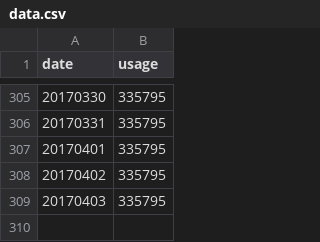
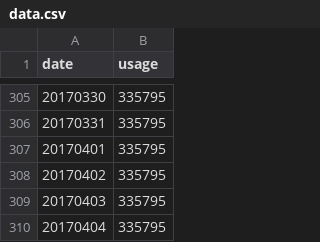
Before and after one commit to GaobinWang/Crawler, a CSV file: BicycleHZ/data.csv, drawn as a sheet; only a part is shown, gaps mark what is left out; the diff names each change by its address in the sheet, - before the commit and + after, or states it on an @@ line.

Commit message:
usage data

```diff
--- a/BicycleHZ/data.csv
+++ b/BicycleHZ/data.csv
+row 310: 20170404 | 335795
```
